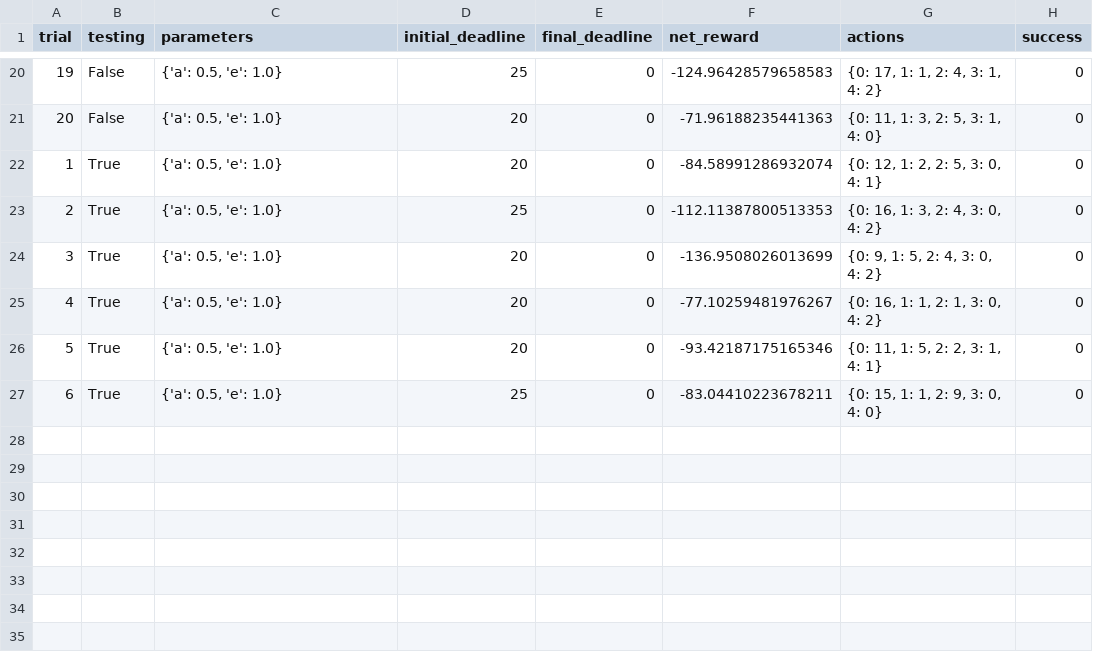
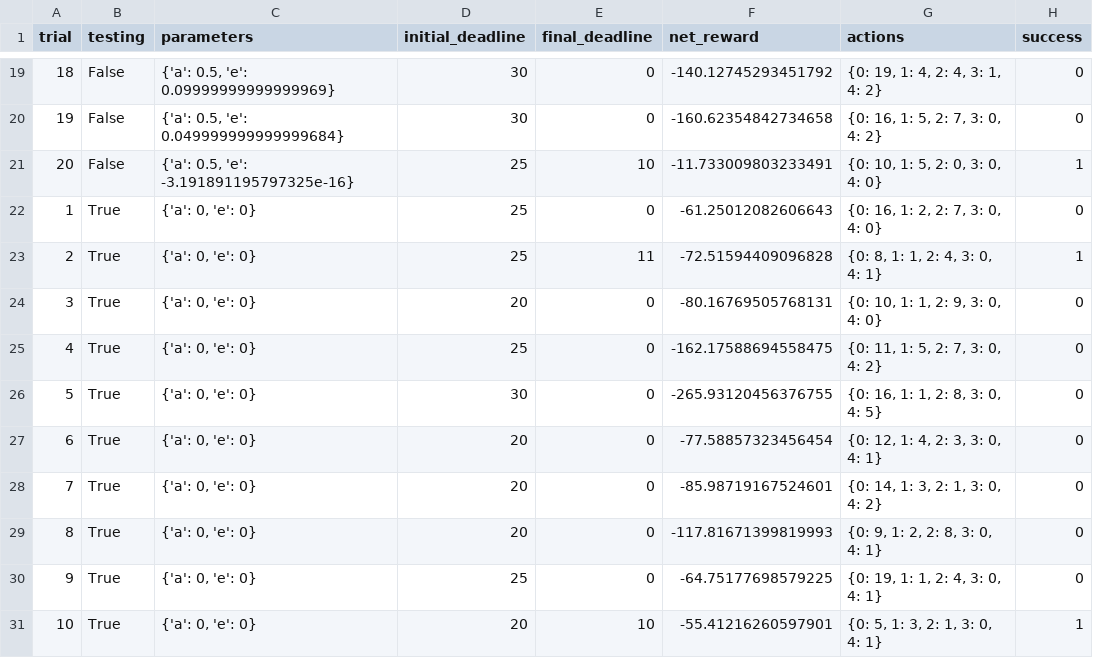
Before and after one commit to BTOwlregard/machine-learning, a CSV file: projects/smartcab/logs/sim_no-learning.csv, drawn as a sheet; only a part is shown, gaps mark what is left out; addresses are those after the commit; the diff covers the shown part only; the diff names each change by its address in the sheet, - before the commit and + after, or states it on an @@ line.

```diff
--- a/projects/smartcab/logs/sim_no-learning.csv
+++ b/projects/smartcab/logs/sim_no-learning.csv
@@ column A (trial) renumbered between rows 7 and 30 @@
-C19 (parameters): {'a': 0.5, 'e': 1.0}
+C19 (parameters): {'a': 0.5, 'e': 0.09999999999999969}
-D19 (initial_deadline): 25
+D19 (initial_deadline): 30
-F19 (net_reward): -124.96428579658583
+F19 (net_reward): -140.12745293451792
-G19 (actions): {0: 17, 1: 1, 2: 4, 3: 1, 4: 2}
+G19 (actions): {0: 19, 1: 4, 2: 4, 3: 1, 4: 2}
-C20 (parameters): {'a': 0.5, 'e': 1.0}
+C20 (parameters): {'a': 0.5, 'e': 0.049999999999999684}
-D20 (initial_deadline): 20
+D20 (initial_deadline): 30
-F20 (net_reward): -71.96188235441363
+F20 (net_reward): -160.62354842734658
-G20 (actions): {0: 11, 1: 3, 2: 5, 3: 1, 4: 0}
+G20 (actions): {0: 16, 1: 5, 2: 7, 3: 0, 4: 2}
+row 21: 20 | False | {'a': 0.5, 'e': -3.191891195797325e-16} | 25 | 10 | -11.733009803233491 | {0: 10, 1: 5, 2: 0, 3: 0, 4: 0} | 1
+row 22: 1 | True | {'a': 0, 'e': 0} | 25 | 0 | -61.25012082606643 | {0: 16, 1: 2, 2: 7, 3: 0, 4: 0} | 0
+row 23: 2 | True | {'a': 0, 'e': 0} | 25 | 11 | -72.51594409096828 | {0: 8, 1: 1, 2: 4, 3: 0, 4: 1} | 1
-C24:C25 (parameters): {'a': 0.5, 'e': 1.0}
+C24:C25 (parameters): {'a': 0, 'e': 0}
-F24 (net_reward): -84.58991286932074
+F24 (net_reward): -80.16769505768131
-G24 (actions): {0: 12, 1: 2, 2: 5, 3: 0, 4: 1}
+G24 (actions): {0: 10, 1: 1, 2: 9, 3: 0, 4: 0}
-F25 (net_reward): -112.11387800513353
+F25 (net_reward): -162.17588694558475
-G25 (actions): {0: 16, 1: 3, 2: 4, 3: 0, 4: 2}
+G25 (actions): {0: 11, 1: 5, 2: 7, 3: 0, 4: 2}
+row 26: 5 | True | {'a': 0, 'e': 0} | 30 | 0 | -265.93120456376755 | {0: 16, 1: 1, 2: 8, 3: 0, 4: 5} | 0
-C27:C30 (parameters): {'a': 0.5, 'e': 1.0}
+C27:C30 (parameters): {'a': 0, 'e': 0}
-F27 (net_reward): -136.9508026013699
+F27 (net_reward): -77.58857323456454
-G27 (actions): {0: 9, 1: 5, 2: 4, 3: 0, 4: 2}
+G27 (actions): {0: 12, 1: 4, 2: 3, 3: 0, 4: 1}
-F28 (net_reward): -77.10259481976267
+F28 (net_reward): -85.98719167524601
-G28 (actions): {0: 16, 1: 1, 2: 1, 3: 0, 4: 2}
+G28 (actions): {0: 14, 1: 3, 2: 1, 3: 0, 4: 2}
-F29 (net_reward): -93.42187175165346
+F29 (net_reward): -117.81671399819993
-G29 (actions): {0: 11, 1: 5, 2: 2, 3: 1, 4: 1}
+G29 (actions): {0: 9, 1: 2, 2: 8, 3: 0, 4: 1}
-F30 (net_reward): -83.04410223678211
+F30 (net_reward): -64.75177698579225
-G30 (actions): {0: 15, 1: 1, 2: 9, 3: 0, 4: 0}
+G30 (actions): {0: 19, 1: 1, 2: 4, 3: 0, 4: 1}
+row 31: 10 | True | {'a': 0, 'e': 0} | 20 | 10 | -55.41216260597901 | {0: 5, 1: 3, 2: 1, 3: 0, 4: 1} | 1
```
Also changed, not shown: 1 added row, 2 removed rows and 56 edited cells elsewhere in this file, projects/smartcab/logs/sim_default-learning.csv, 7 other files.
